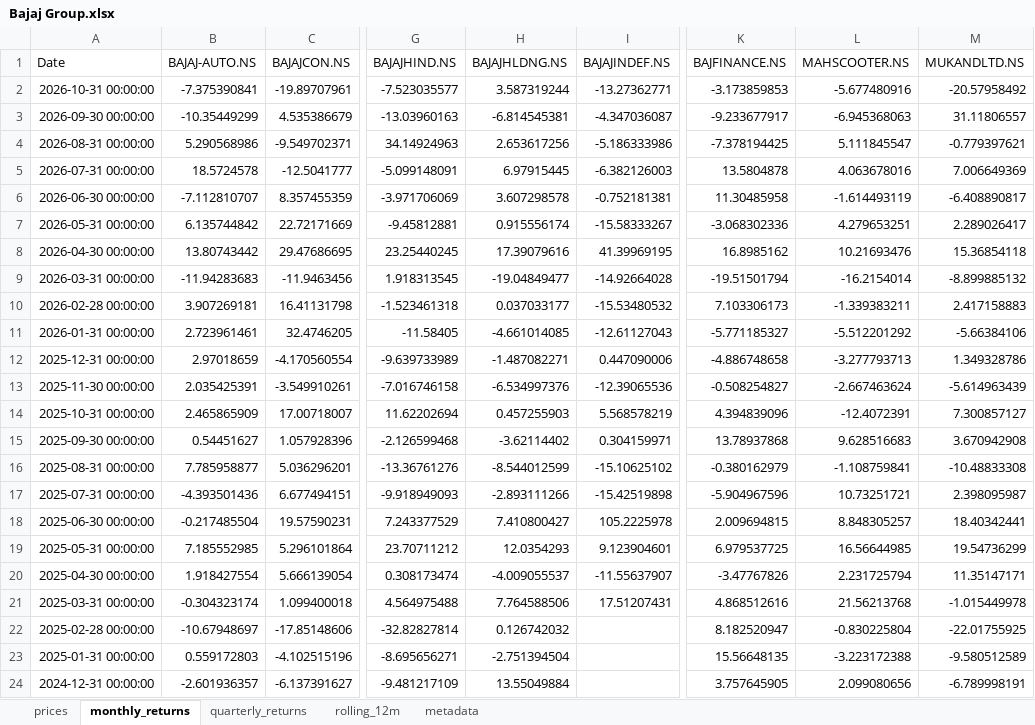
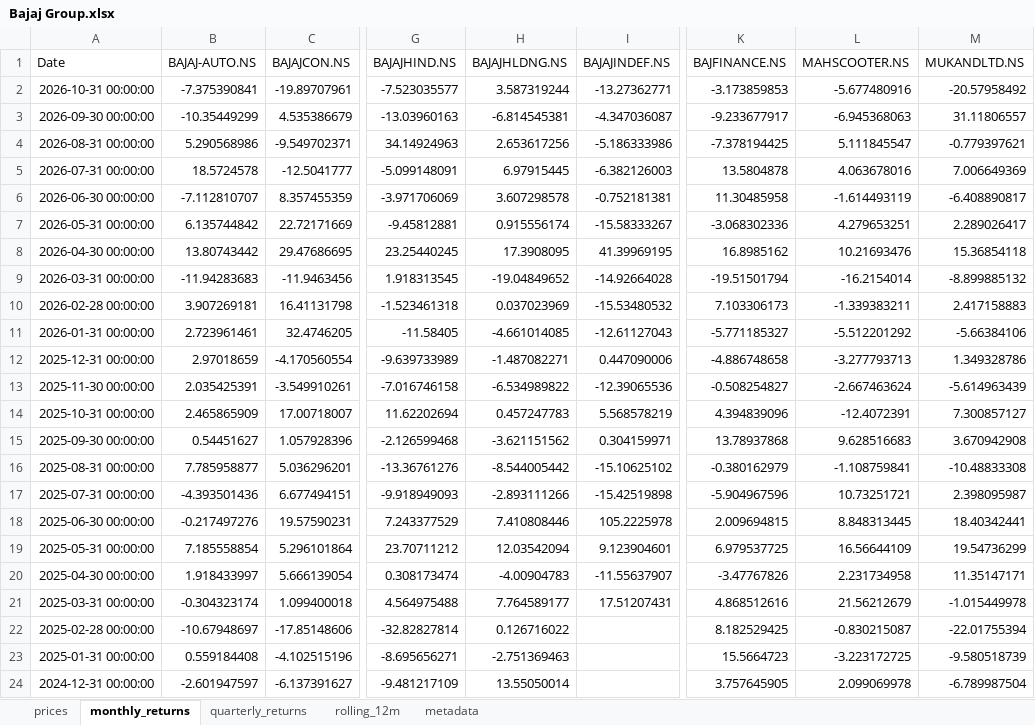
Before and after one commit to rahulshirke7951/stock-sector-dashboard, an Excel workbook: dashboards/Bajaj Group.xlsx, sheet monthly_returns, drawn as a sheet; only a part is shown, gaps mark what is left out; values as stored, in another font and other column widths than the file's, no borders; conditional formats not drawn; the diff covers the shown part only; the diff names each change by its address in the sheet, - before the commit and + after, or states it on an @@ line.

```diff
--- a/dashboards/Bajaj Group.xlsx (sheet monthly_returns)
+++ b/dashboards/Bajaj Group.xlsx (sheet monthly_returns)
-H8 (BAJAJHLDNG.NS): 17.39079616
+H8 (BAJAJHLDNG.NS): 17.3908095
-H9 (BAJAJHLDNG.NS): -19.04849477
+H9 (BAJAJHLDNG.NS): -19.04849652
-H10 (BAJAJHLDNG.NS): 0.037033177
+H10 (BAJAJHLDNG.NS): 0.037023969
-H13 (BAJAJHLDNG.NS): -6.534997376
+H13 (BAJAJHLDNG.NS): -6.534989822
-H14 (BAJAJHLDNG.NS): 0.457255903
+H14 (BAJAJHLDNG.NS): 0.457247783
-H15 (BAJAJHLDNG.NS): -3.62114402
+H15 (BAJAJHLDNG.NS): -3.621151562
-H16 (BAJAJHLDNG.NS): -8.544012599
+H16 (BAJAJHLDNG.NS): -8.544005442
-B18 (BAJAJ-AUTO.NS): -0.217485504
+B18 (BAJAJ-AUTO.NS): -0.217497276
-H18 (BAJAJHLDNG.NS): 7.410800427
+H18 (BAJAJHLDNG.NS): 7.410808446
-L18 (MAHSCOOTER.NS): 8.848305257
+L18 (MAHSCOOTER.NS): 8.848313445
-B19 (BAJAJ-AUTO.NS): 7.185552985
+B19 (BAJAJ-AUTO.NS): 7.185558854
-H19 (BAJAJHLDNG.NS): 12.0354293
+H19 (BAJAJHLDNG.NS): 12.03542094
-L19 (MAHSCOOTER.NS): 16.56644985
+L19 (MAHSCOOTER.NS): 16.56644109
-B20 (BAJAJ-AUTO.NS): 1.918427554
+B20 (BAJAJ-AUTO.NS): 1.918433997
-H20 (BAJAJHLDNG.NS): -4.009055537
+H20 (BAJAJHLDNG.NS): -4.00904783
-L20 (MAHSCOOTER.NS): 2.231725794
+L20 (MAHSCOOTER.NS): 2.231734958
-H21 (BAJAJHLDNG.NS): 7.764588506
+H21 (BAJAJHLDNG.NS): 7.764589177
-L21 (MAHSCOOTER.NS): 21.56213768
+L21 (MAHSCOOTER.NS): 21.56212679
-H22 (BAJAJHLDNG.NS): 0.126742032
+H22 (BAJAJHLDNG.NS): 0.126716022
-K22 (BAJFINANCE.NS): 8.182520947
+K22 (BAJFINANCE.NS): 8.182529425
-L22 (MAHSCOOTER.NS): -0.830225804
+L22 (MAHSCOOTER.NS): -0.830215087
-M22 (MUKANDLTD.NS): -22.01755925
+M22 (MUKANDLTD.NS): -22.01755394
-B23 (BAJAJ-AUTO.NS): 0.559172803
+B23 (BAJAJ-AUTO.NS): 0.559184408
-H23 (BAJAJHLDNG.NS): -2.751394504
+H23 (BAJAJHLDNG.NS): -2.751369463
-K23 (BAJFINANCE.NS): 15.56648135
+K23 (BAJFINANCE.NS): 15.5664723
-L23 (MAHSCOOTER.NS): -3.223172388
+L23 (MAHSCOOTER.NS): -3.223172725
-M23 (MUKANDLTD.NS): -9.580512589
+M23 (MUKANDLTD.NS): -9.580518739
-B24 (BAJAJ-AUTO.NS): -2.601936357
+B24 (BAJAJ-AUTO.NS): -2.601947597
-H24 (BAJAJHLDNG.NS): 13.55049884
+H24 (BAJAJHLDNG.NS): 13.55050014
-L24 (MAHSCOOTER.NS): 2.099080656
+L24 (MAHSCOOTER.NS): 2.099069978
-M24 (MUKANDLTD.NS): -6.789998191
+M24 (MUKANDLTD.NS): -6.789987504
```
Also changed, not shown: 175 edited cells elsewhere in this sheet, sheet prices, sheet rolling_12m, sheet quarterly_returns, dashboards/Banking.xlsx, dashboards/Energy.xlsx, 12 other files.
